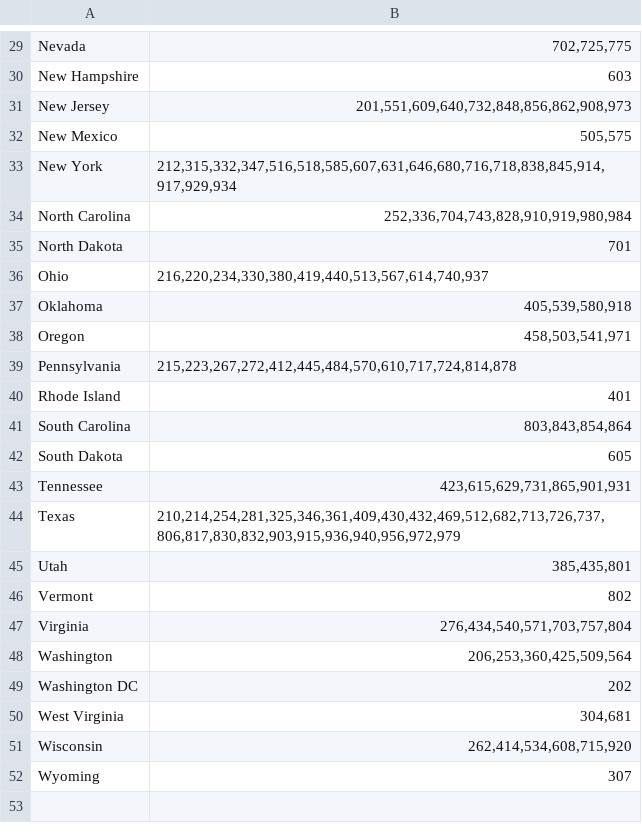
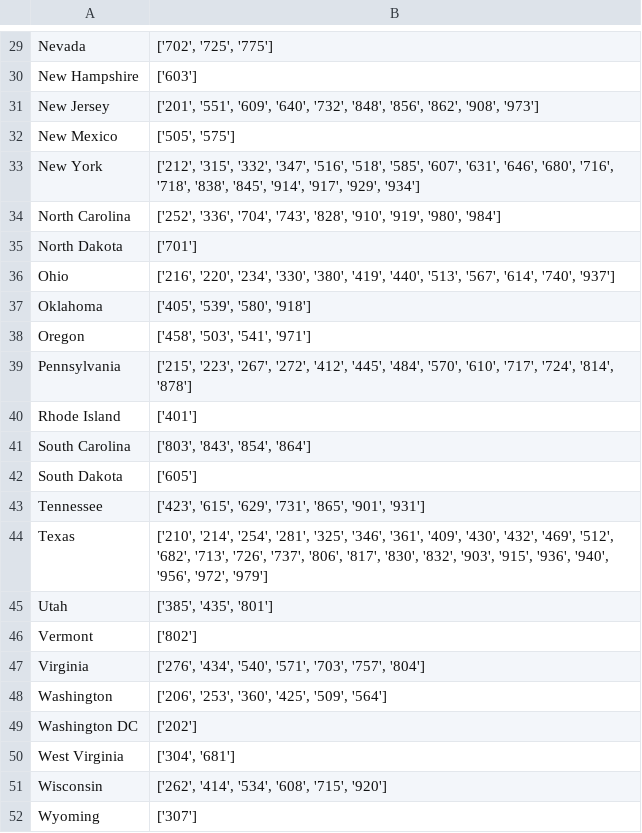
Before and after one commit to project-hadron/discovery-behavioral-utils, a CSV file: ds_behavioral/sample/map_us_phone_code.csv, drawn as a sheet; only a part is shown, gaps mark what is left out; the diff covers the shown part only; the diff names each change by its address in the sheet, - before the commit and + after, or states it on an @@ line.

```diff
--- a/ds_behavioral/sample/map_us_phone_code.csv
+++ b/ds_behavioral/sample/map_us_phone_code.csv
-B29: 702,725,775
+B29: ['702', '725', '775']
-B30: 603
+B30: ['603']
-B31: 201,551,609,640,732,848,856,862,908,973
+B31: ['201', '551', '609', '640', '732', '848', '856', '862', '908', '973']
-B32: 505,575
+B32: ['505', '575']
-B33: 212,315,332,347,516,518,585,607,631,646,680,716,718,838,845,914,917,929,934
+B33: ['212', '315', '332', '347', '516', '518', '585', '607', '631', '646', '680', '716', '718', '838', '845', '914', '917', '929', '934']
-B34: 252,336,704,743,828,910,919,980,984
+B34: ['252', '336', '704', '743', '828', '910', '919', '980', '984']
-B35: 701
+B35: ['701']
-B36: 216,220,234,330,380,419,440,513,567,614,740,937
+B36: ['216', '220', '234', '330', '380', '419', '440', '513', '567', '614', '740', '937']
-B37: 405,539,580,918
+B37: ['405', '539', '580', '918']
-B38: 458,503,541,971
+B38: ['458', '503', '541', '971']
-B39: 215,223,267,272,412,445,484,570,610,717,724,814,878
+B39: ['215', '223', '267', '272', '412', '445', '484', '570', '610', '717', '724', '814', '878']
-B40: 401
+B40: ['401']
-B41: 803,843,854,864
+B41: ['803', '843', '854', '864']
-B42: 605
+B42: ['605']
-B43: 423,615,629,731,865,901,931
+B43: ['423', '615', '629', '731', '865', '901', '931']
-B44: 210,214,254,281,325,346,361,409,430,432,469,512,682,713,726,737,806,817,830,832,903,915,936,940,956,972,979
+B44: ['210', '214', '254', '281', '325', '346', '361', '409', '430', '432', '469', '512', '682', '713', '726', '737', '806', '817', '830', '832', '903', '915', '936', '940', '956', '972', '979']
-B45: 385,435,801
+B45: ['385', '435', '801']
-B46: 802
+B46: ['802']
-B47: 276,434,540,571,703,757,804
+B47: ['276', '434', '540', '571', '703', '757', '804']
-B48: 206,253,360,425,509,564
+B48: ['206', '253', '360', '425', '509', '564']
-B49: 202
+B49: ['202']
-B50: 304,681
+B50: ['304', '681']
-B51: 262,414,534,608,715,920
+B51: ['262', '414', '534', '608', '715', '920']
-B52: 307
+B52: ['307']
```
Also changed, not shown: 1 added row, 1 removed row and 27 edited cells elsewhere in this file, 5 other files.
